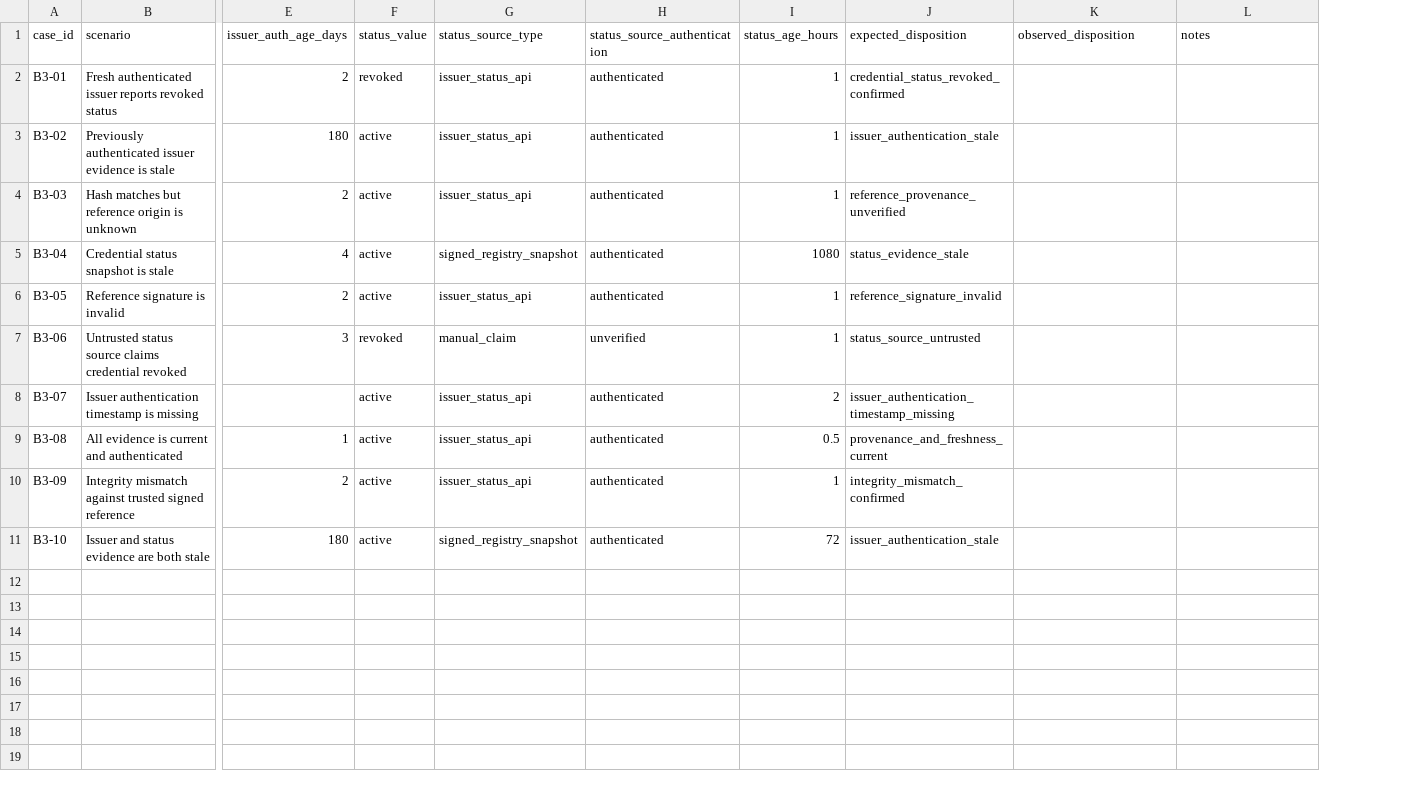
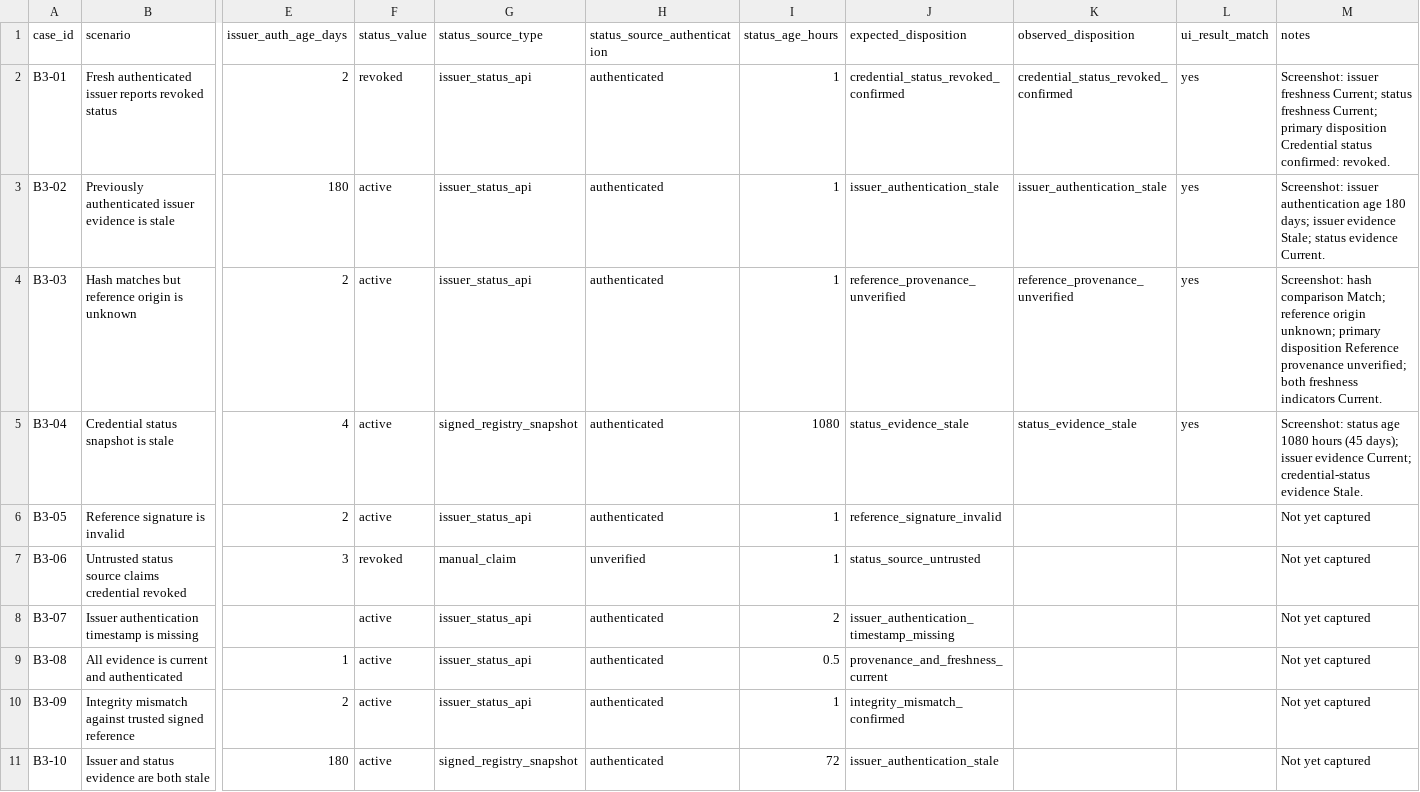
Before and after one commit to i0ankurmehta/CertiChain-Blockchain-Project, a CSV file: research/EACT_B3_results_template.csv, drawn as a sheet; only a part is shown, gaps mark what is left out; addresses are those after the commit; the diff names each change by its address in the sheet, - before the commit and + after, or states it on an @@ line.

Commit message:
Record observed results for first four EACT-B3 scenarios

```diff
--- a/research/EACT_B3_results_template.csv
+++ b/research/EACT_B3_results_template.csv
+column L (ui_result_match), rows 2-5: all yes
-K2 (observed_disposition): (empty)
+K2 (observed_disposition): credential_status_revoked_confirmed
-M2 (notes): (empty)
+M2 (notes): Screenshot: issuer freshness Current; status freshness Current; primary disposition Credential status confirmed: revoked.
-K3 (observed_disposition): (empty)
+K3 (observed_disposition): issuer_authentication_stale
-M3 (notes): (empty)
+M3 (notes): Screenshot: issuer authentication age 180 days; issuer evidence Stale; status evidence Current.
-K4 (observed_disposition): (empty)
+K4 (observed_disposition): reference_provenance_unverified
-M4 (notes): (empty)
+M4 (notes): Screenshot: hash comparison Match; reference origin unknown; primary disposition Reference provenance unverified; both freshness indicators Current.
-K5 (observed_disposition): (empty)
+K5 (observed_disposition): status_evidence_stale
-M5 (notes): (empty)
+M5 (notes): Screenshot: status age 1080 hours (45 days); issuer evidence Current; credential-status evidence Stale.
-M6:M11 (notes): (empty)
+M6:M11 (notes): Not yet captured
```
